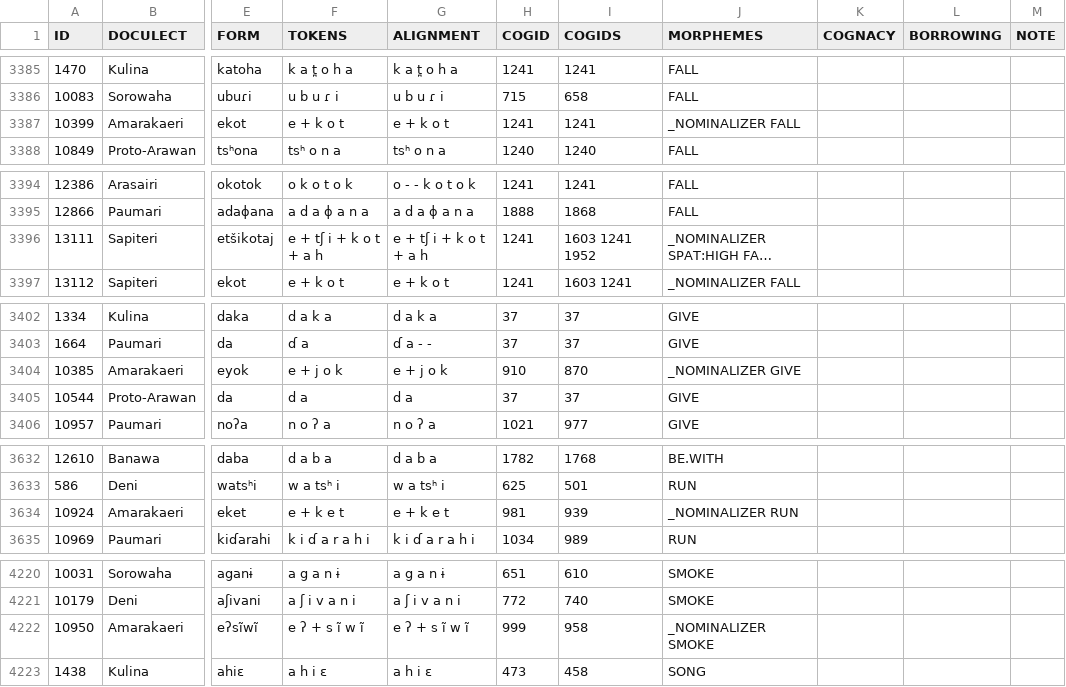
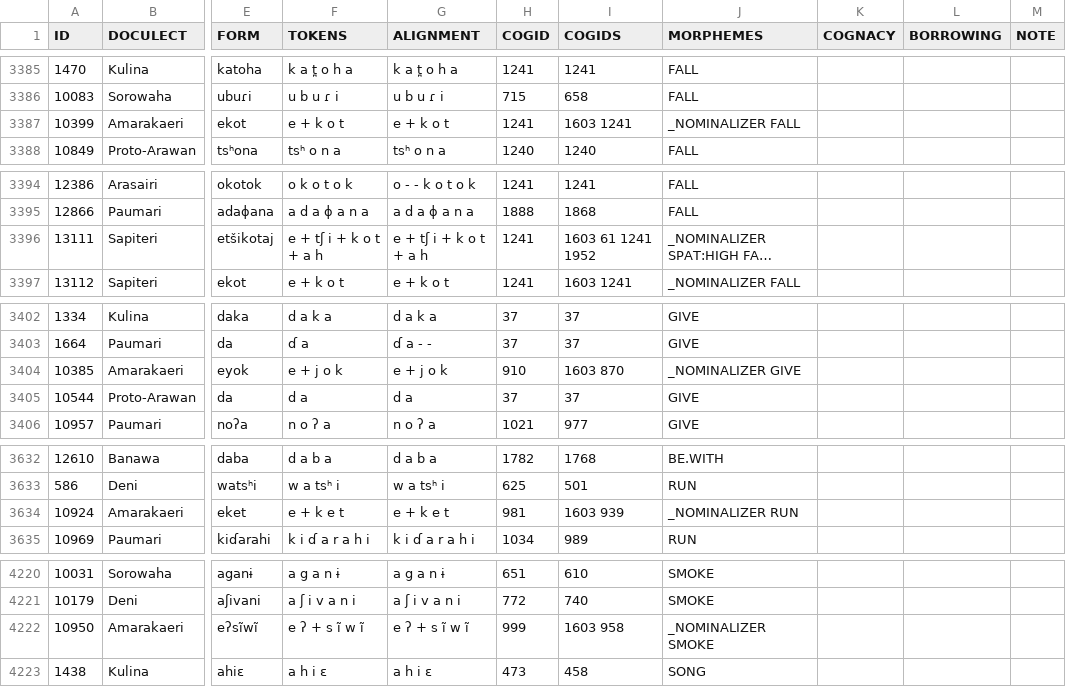
Before and after one commit to tupian-language-resources/kahd, a TSV file: raw/arawa.tsv, drawn as a sheet; only a part is shown, gaps mark what is left out; long unchanged cells end in …; the diff covers the shown part only; the diff names each change by its address in the sheet, - before the commit and + after, or states it on an @@ line.

```diff
--- a/raw/arawa.tsv
+++ b/raw/arawa.tsv
-I3387 (COGIDS): 1241
+I3387 (COGIDS): 1603 1241
-I3396 (COGIDS): 1603 1241 1952
+I3396 (COGIDS): 1603 61 1241 1952
-I3404 (COGIDS): 870
+I3404 (COGIDS): 1603 870
-I3634 (COGIDS): 939
+I3634 (COGIDS): 1603 939
-I4222 (COGIDS): 958
+I4222 (COGIDS): 1603 958
```
Also changed, not shown: 22 edited cells elsewhere in this file.
